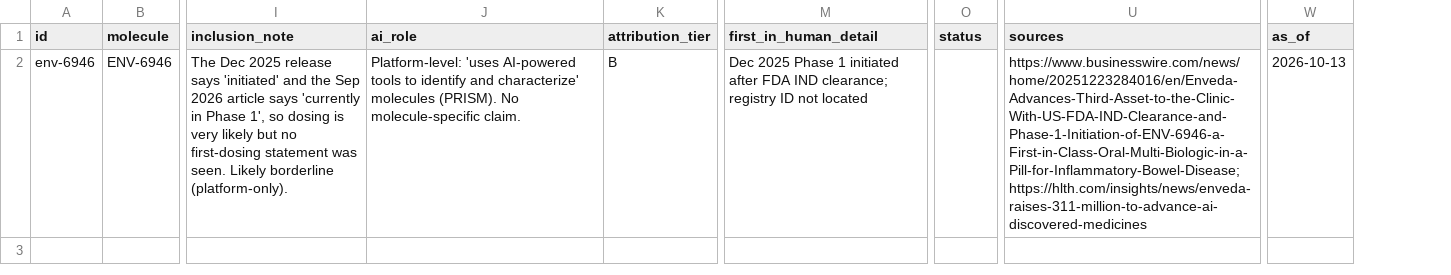
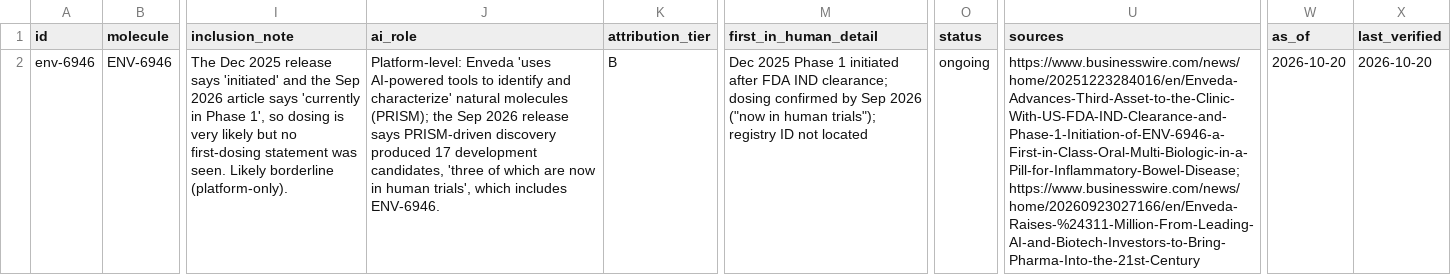
Before and after one commit to JEM-Fizbit/ai-molecules-in-the-clinic, a CSV file: data/candidates.csv, drawn as a sheet; only a part is shown, gaps mark what is left out; the diff names each change by its address in the sheet, - before the commit and + after, or states it on an @@ line.

```diff
--- a/data/candidates.csv
+++ b/data/candidates.csv
+column X (last_verified), row 2: 2026-10-20
-J2 (ai_role): Platform-level: 'uses AI-powered tools to identify and characterize' molecules (PRISM). No molecule-specific claim.
+J2 (ai_role): Platform-level: Enveda 'uses AI-powered tools to identify and characterize' natural molecules (PRISM); the Sep 2026 release says PRISM-driven discovery produced 17 development candidates, 'three of which are now in human trials', which includes ENV-6946.
-M2 (first_in_human_detail): …IND clearance; registry ID…
+M2 (first_in_human_detail): …IND clearance; dosing confirmed by Sep 2026 ("now in human trials"); registry ID…
-O2 (status): (empty)
+O2 (status): ongoing
-U2 (sources): https://www.businesswire.com/news/home/20251223284016/en/Enveda-Advances-Third-Asset-to-the-Clinic-With-US-FDA-IND-Clearance-and-Phase-1-Initiation-of-ENV-6946-a-First-in-Class-Oral-Multi-Biologic-in-a-Pill-for-Inflammatory-Bowel-Disease;https://hlth.com/insights/news/enveda-raises-311-million-to-advance-ai-discovered-medicines
+U2 (sources): https://www.businesswire.com/news/home/20251223284016/en/Enveda-Advances-Third-Asset-to-the-Clinic-With-US-FDA-IND-Clearance-and-Phase-1-Initiation-of-ENV-6946-a-First-in-Class-Oral-Multi-Biologic-in-a-Pill-for-Inflammatory-Bowel-Disease;https://www.businesswire.com/news/home/20260923027166/en/Enveda-Raises-%24311-Million-From-Leading-AI-and-Biotech-Investors-to-Bring-Pharma-Into-the-21st-Century
-W2 (as_of): 2026-10-13
+W2 (as_of): 2026-10-20
```
Also changed, not shown: data/excluded.csv, 12 other files.
